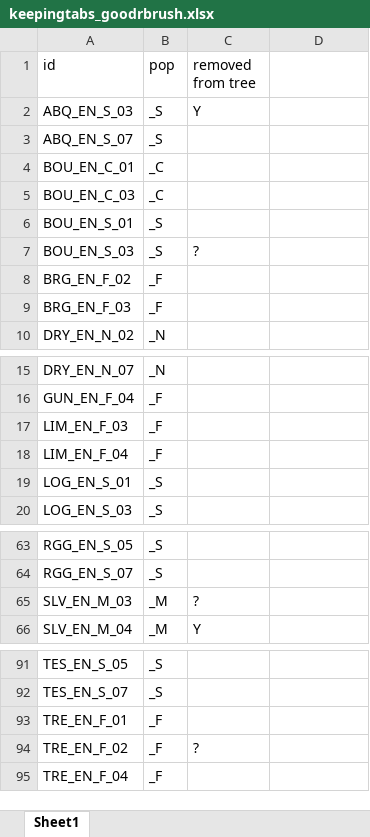
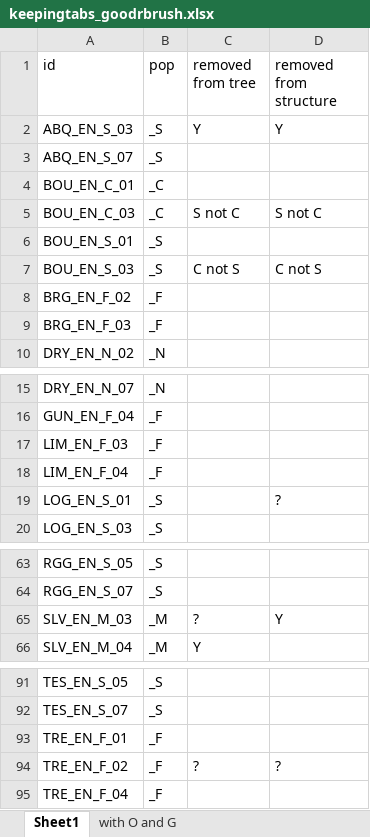
Before and after one commit to mmmlondono/RAD2, an Excel workbook: good_rbrush/keepingtabs_goodrbrush.xlsx, sheet Sheet1, drawn as a sheet; only a part is shown, gaps mark what is left out; values as stored, in another font and other column widths than the file's, no borders; the diff names each change by its address in the sheet, - before the commit and + after, or states it on an @@ line.

```diff
--- a/good_rbrush/keepingtabs_goodrbrush.xlsx (sheet Sheet1)
+++ b/good_rbrush/keepingtabs_goodrbrush.xlsx (sheet Sheet1)
+sheet tab: with O and G
-D1: (empty)
+D1: removed from structure
-D2 (removed from structure): (empty)
+D2 (removed from structure): Y
-C5 (removed from tree): (empty)
+C5 (removed from tree): S not C
-D5 (removed from structure): (empty)
+D5 (removed from structure): S not C
-C7 (removed from tree): ?
+C7 (removed from tree): C not S
-D7 (removed from structure): (empty)
+D7 (removed from structure): C not S
-D19 (removed from structure): (empty)
+D19 (removed from structure): ?
-D65 (removed from structure): (empty)
+D65 (removed from structure): Y
-D94 (removed from structure): (empty)
+D94 (removed from structure): ?
```
Also changed, not shown: 10 other files.
